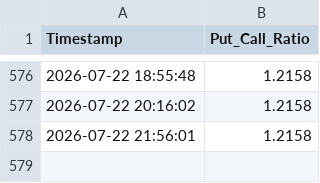
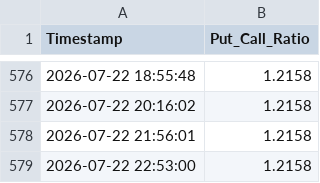
Before and after one commit to Abigail6on/MacroSentinel, a CSV file: data/raw/put_call_ratio.csv, drawn as a sheet; only a part is shown, gaps mark what is left out; the diff names each change by its address in the sheet, - before the commit and + after, or states it on an @@ line.

```diff
--- a/data/raw/put_call_ratio.csv
+++ b/data/raw/put_call_ratio.csv
+row 579: 2026-07-22 22:53:00 | 1.2158
```
Also changed, not shown: 4 other files.
